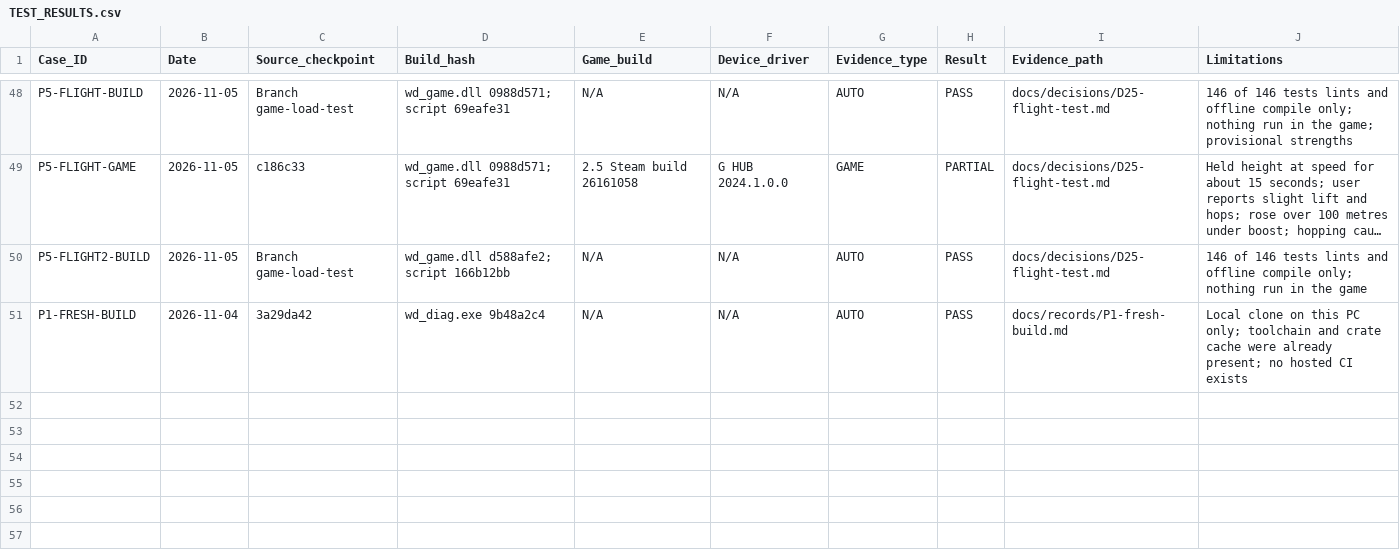
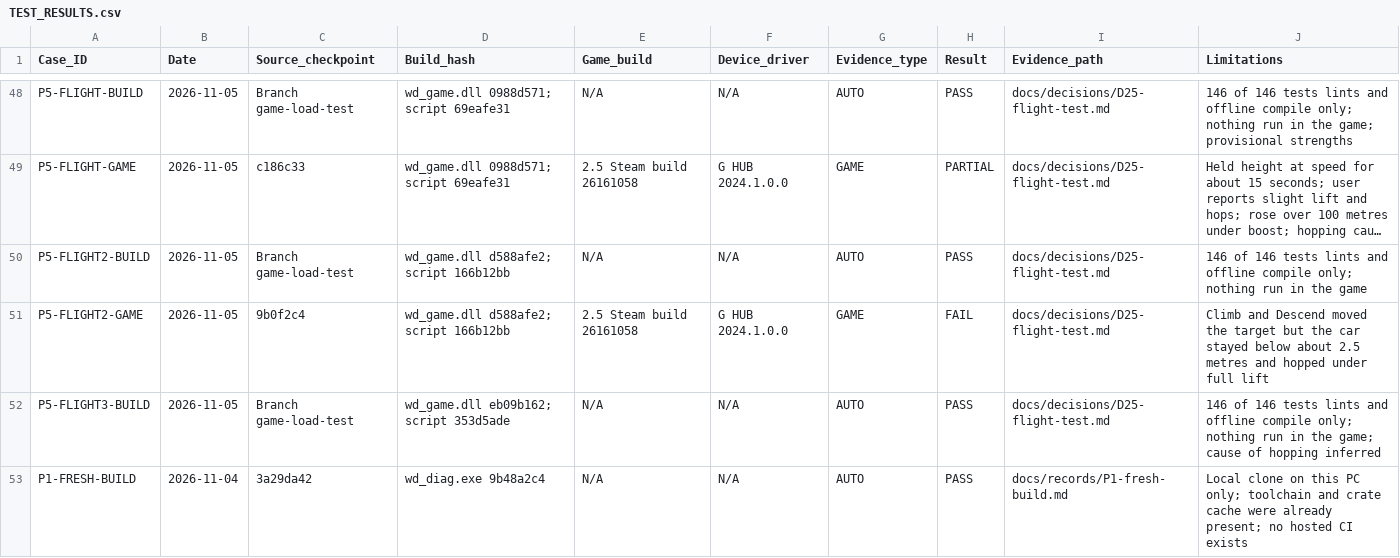
Before and after one commit to iainbryden/night-wheel, a CSV file: evidence/TEST_RESULTS.csv, drawn as a sheet; only a part is shown, gaps mark what is left out; long unchanged cells end in …; the diff names each change by its address in the sheet, - before the commit and + after, or states it on an @@ line.

Commit message:
Apply flight lift through the centre of mass

```diff
--- a/evidence/TEST_RESULTS.csv
+++ b/evidence/TEST_RESULTS.csv
+row 51: P5-FLIGHT2-GAME | 2026-11-05 | 9b0f2c4 | wd_game.dll d588afe2; script 166b12bb | 2.5 Steam build 26161058 | G HUB 2024.1.0.0 | GAME | FAIL | docs/decisions/D25-flight-test.md | Climb and Descend moved the target but the car stayed below about 2.5 metres and hopped under full lift
+row 52: P5-FLIGHT3-BUILD | 2026-11-05 | Branch game-load-test | wd_game.dll eb09b162; script 353d5ade | N/A | N/A | AUTO | PASS | docs/decisions/D25-flight-test.md | 146 of 146 tests lints and offline compile only; nothing run in the game; cause of hopping inferred
```
Also changed, not shown: 3 other files.
